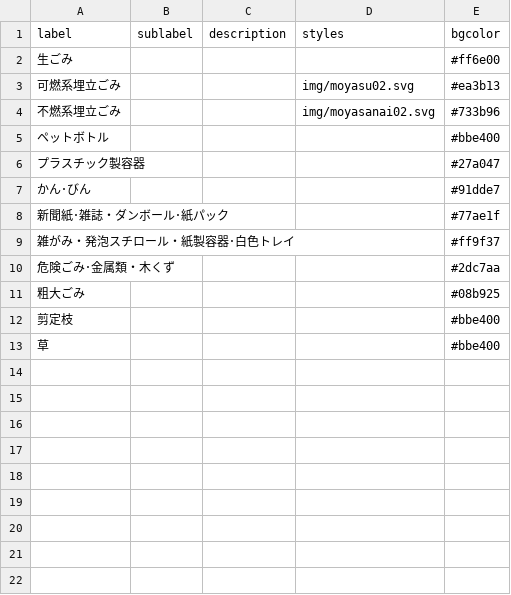
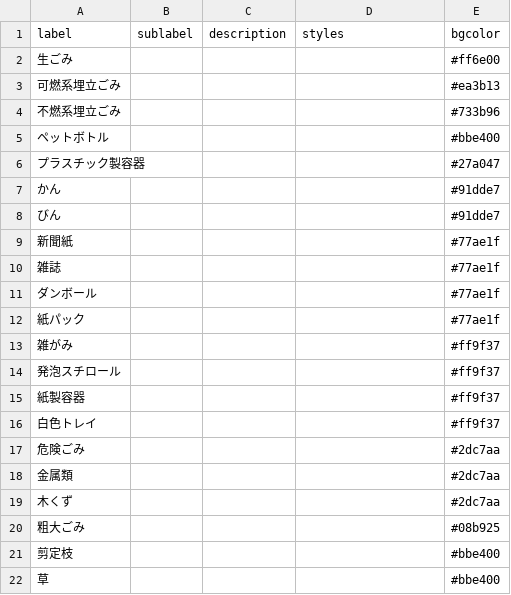
Before and after one commit to rumoikk/5374, a CSV file: data/description.csv, drawn as a sheet.

Commit message:
Update description.csv

```diff
--- a/data/description.csv
+++ b/data/description.csv
@@ -2,10 +2,19 @@ label,sublabel,description,styles,bgcolor
 生ごみ,,,,#ff6e00
-可燃系埋立ごみ,,,img/moyasu02.svg,#ea3b13
-不燃系埋立ごみ,,,img/moyasanai02.svg,#733b96
+可燃系埋立ごみ,,,,#ea3b13
+不燃系埋立ごみ,,,,#733b96
 ペットボトル,,,,#bbe400
 プラスチック製容器,,,,#27a047
-かん･びん,,,,#91dde7
-新聞紙･雑誌・ダンボール･紙パック,,,,#77ae1f
-雑がみ・発泡スチロール・紙製容器･白色トレイ,,,,#ff9f37
-危険ごみ･金属類・木くず,,,,#2dc7aa
+かん,,,,#91dde7
+びん,,,,#91dde7
+新聞紙,,,,#77ae1f
+雑誌,,,,#77ae1f
+ダンボール,,,,#77ae1f
+紙パック,,,,#77ae1f
+雑がみ,,,,#ff9f37
+発泡スチロール,,,,#ff9f37
+紙製容器,,,,#ff9f37
+白色トレイ,,,,#ff9f37
+危険ごみ,,,,#2dc7aa
+金属類,,,,#2dc7aa
+木くず,,,,#2dc7aa
 粗大ごみ,,,,#08b925
```
